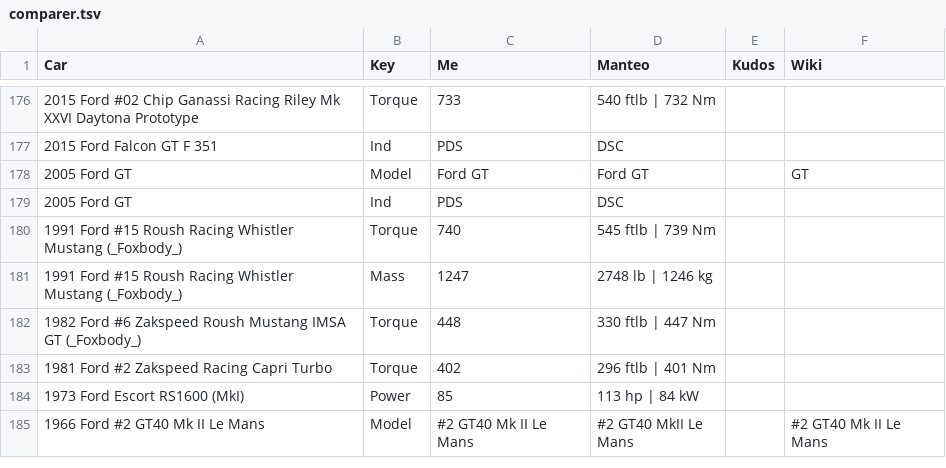
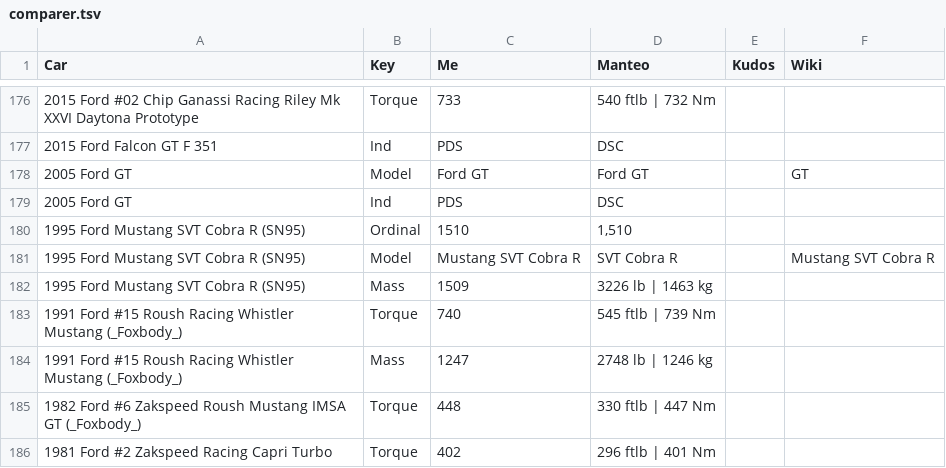
Before and after one commit to AmiralPatate/FM23Data, a TSV file: comparer.tsv, drawn as a sheet; only a part is shown, gaps mark what is left out; the shorter side is filled out with more unchanged rows; the diff names each change by its address in the sheet, - before the commit and + after, or states it on an @@ line.

Commit message:
Automatic data update 24-11-01@11:56

```diff
--- a/comparer.tsv
+++ b/comparer.tsv
+row 180: 1995 Ford Mustang SVT Cobra R (SN95) | Ordinal | 1510 | 1,510
+row 181: 1995 Ford Mustang SVT Cobra R (SN95) | Model | Mustang SVT Cobra R | SVT Cobra R |  | Mustang SVT Cobra R
+row 182: 1995 Ford Mustang SVT Cobra R (SN95) | Mass | 1509 | 3226 lb | 1463 kg
```
